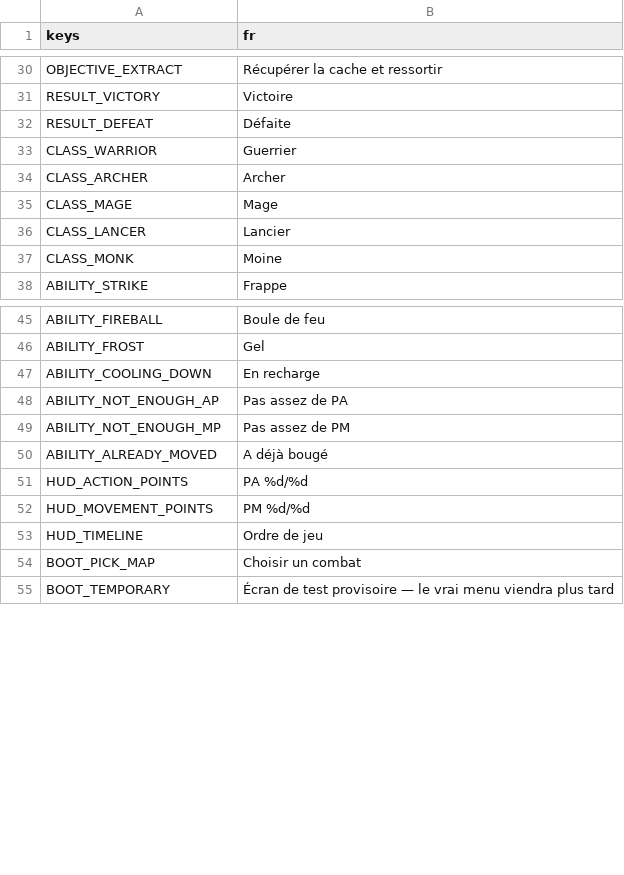
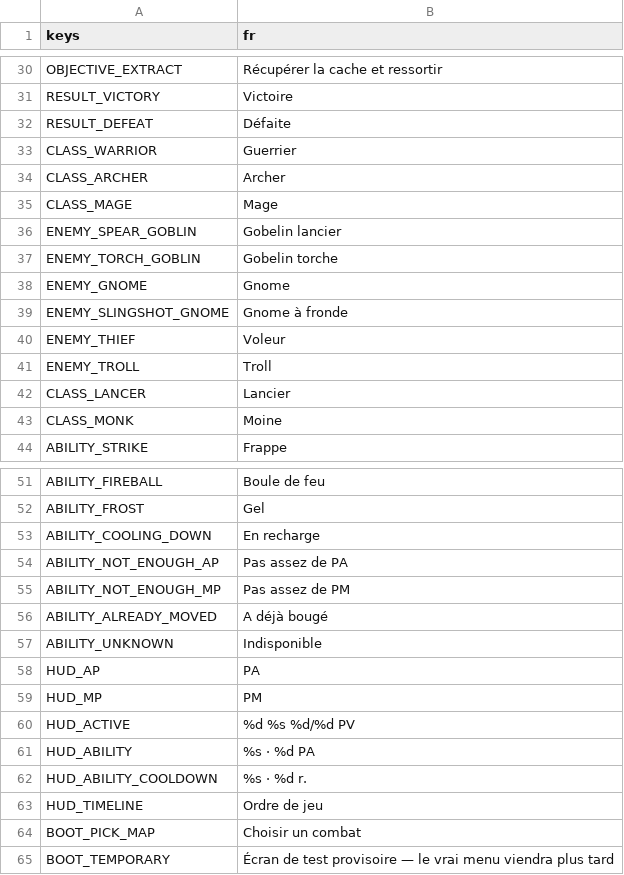
Before and after one commit to gaetanribeiro-jpg/Jeu-Mobile, a CSV file: data/i18n/fr.csv, drawn as a sheet; only a part is shown, gaps mark what is left out.

```diff
--- a/data/i18n/fr.csv
+++ b/data/i18n/fr.csv
@@ -35,2 +35,8 @@ CLASS_ARCHER,Archer
 CLASS_MAGE,Mage
+ENEMY_SPEAR_GOBLIN,Gobelin lancier
+ENEMY_TORCH_GOBLIN,Gobelin torche
+ENEMY_GNOME,Gnome
+ENEMY_SLINGSHOT_GNOME,Gnome à fronde
+ENEMY_THIEF,Voleur
+ENEMY_TROLL,Troll
 CLASS_LANCER,Lancier
@@ -50,4 +56,8 @@ ABILITY_NOT_ENOUGH_MP,Pas assez de PM
 ABILITY_ALREADY_MOVED,A déjà bougé
-HUD_ACTION_POINTS,PA %d/%d
-HUD_MOVEMENT_POINTS,PM %d/%d
+ABILITY_UNKNOWN,Indisponible
+HUD_AP,PA
+HUD_MP,PM
+HUD_ACTIVE,"%d  %s  %d/%d PV"
+HUD_ABILITY,"%s · %d PA"
+HUD_ABILITY_COOLDOWN,"%s · %d r."
 HUD_TIMELINE,Ordre de jeu
```
Also changed, not shown: 16 other files.
